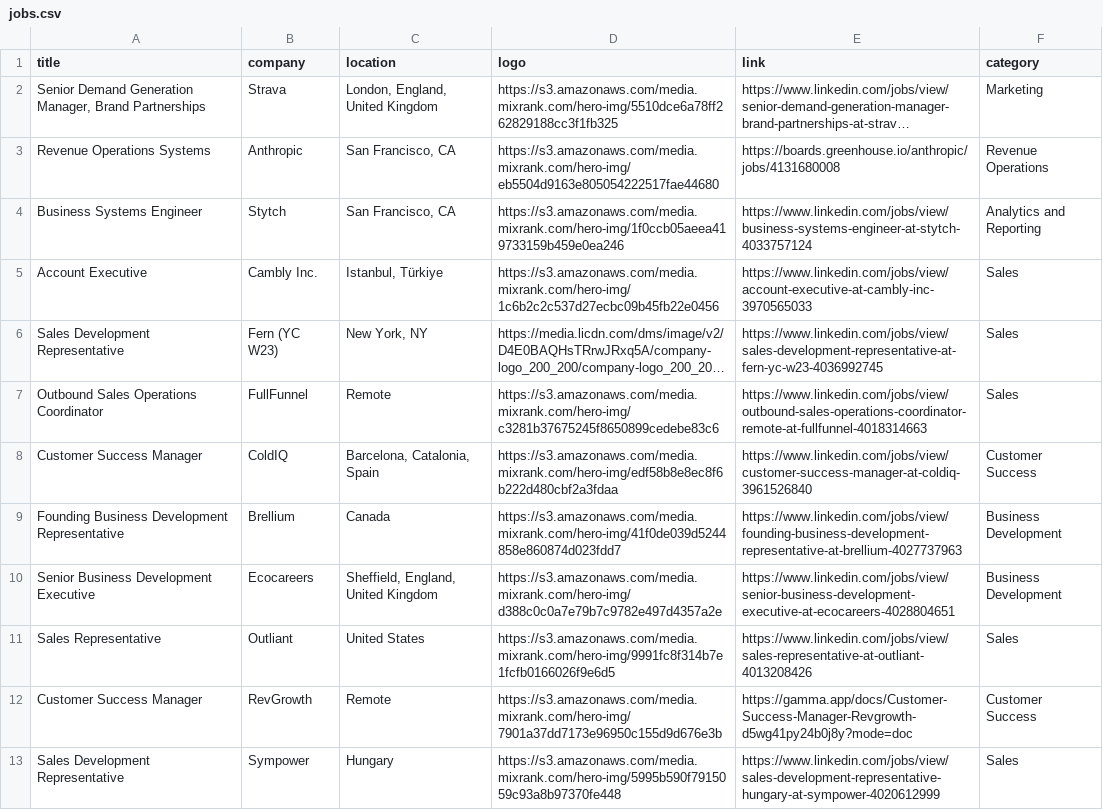
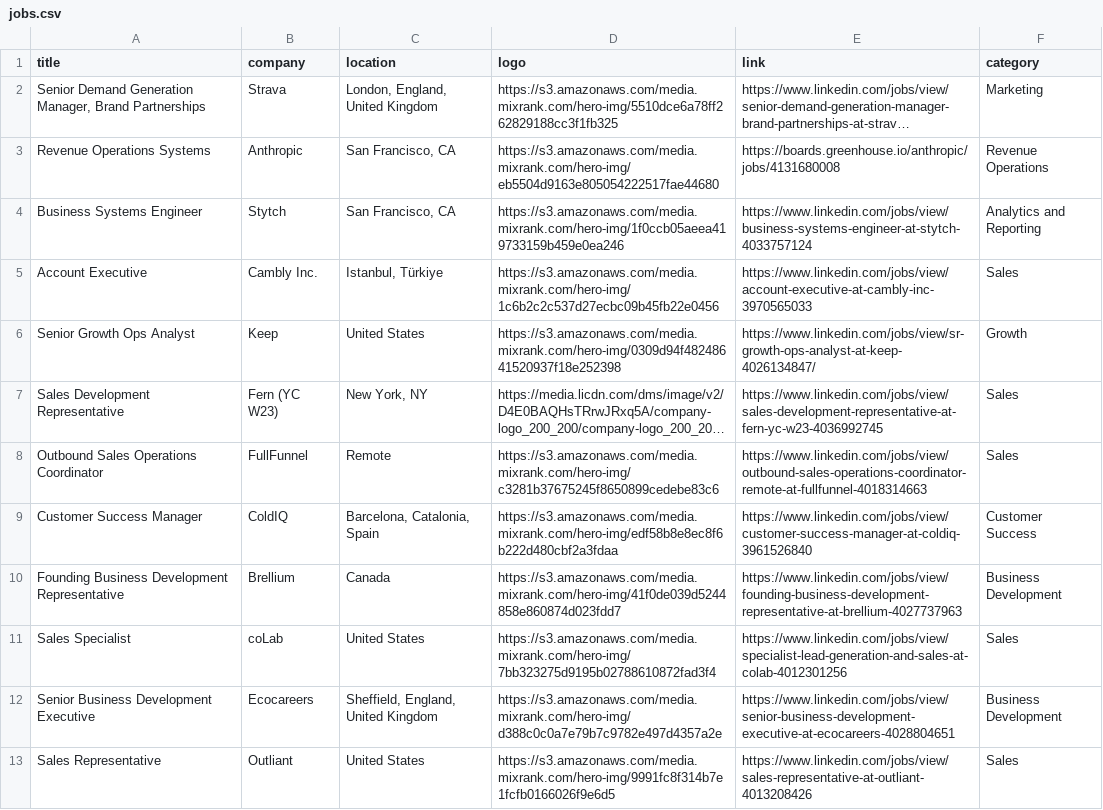
Before and after one commit to pranavmital/public-assets, a CSV file: jobs.csv, drawn as a sheet; only a part is shown; the shorter side is filled out with more unchanged rows; long unchanged cells end in …; the diff names each change by its address in the sheet, - before the commit and + after, or states it on an @@ line.

Commit message:
update jobs

```diff
--- a/jobs.csv
+++ b/jobs.csv
+row 6: Senior Growth Ops Analyst | Keep | United States | https://s3.amazonaws.com/media.mixrank.com/hero-img/0309d94f48248641520937f18e252398 | https://www.linkedin.com/jobs/view/sr-growth-ops-analyst-at-keep-4026134847/ | Growth
+row 11: Sales Specialist | coLab | United States | https://s3.amazonaws.com/media.mixrank.com/hero-img/7bb323275d9195b02788610872fad3f4 | https://www.linkedin.com/jobs/view/specialist-lead-generation-and-sales-at-colab-4012301256 | Sales
```
